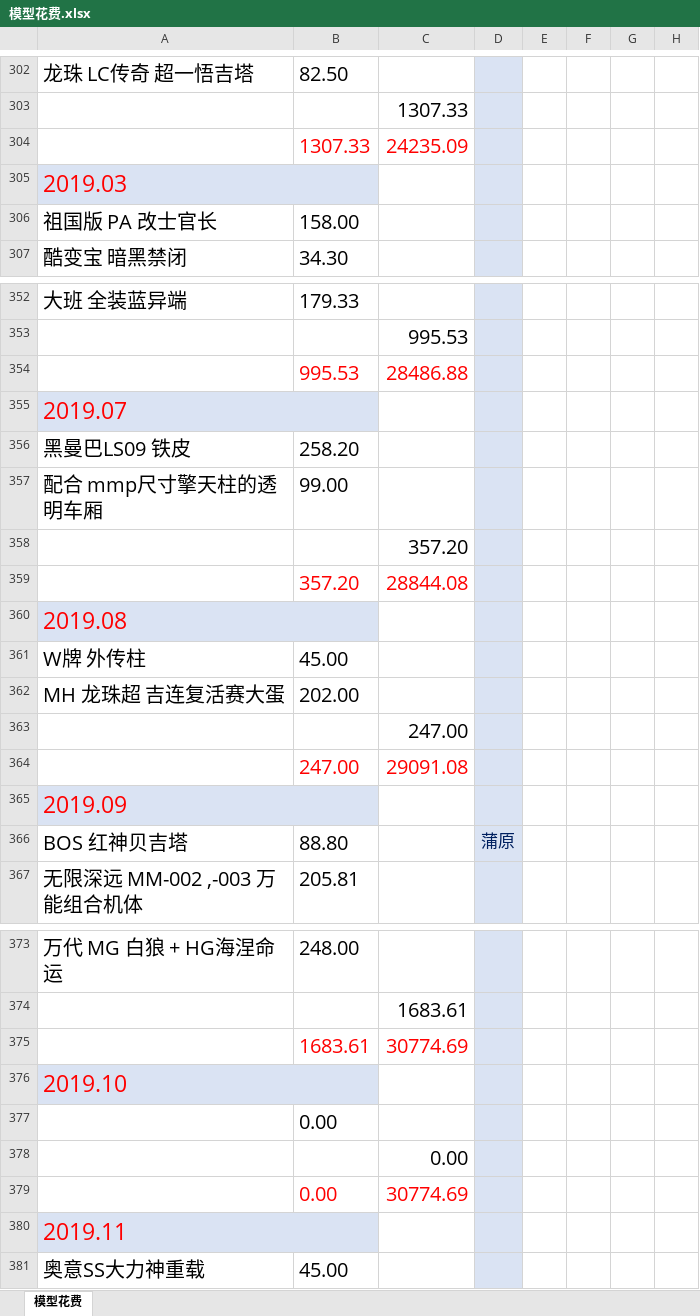
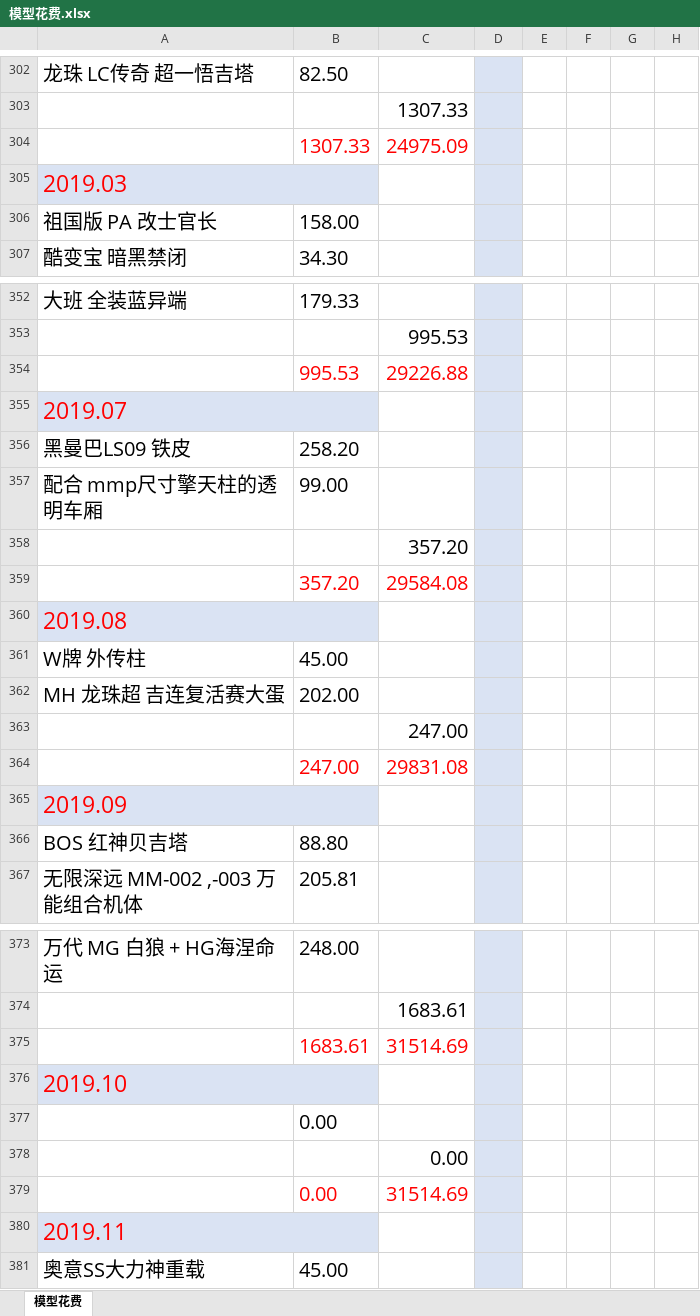
Before and after one commit to wlq82882984/RankTest, an Excel workbook: 健身文档/模型花费.xlsx, sheet 模型花费, drawn as a sheet; only a part is shown, gaps mark what is left out; values as stored, in another font and other column widths than the file's, no borders; the diff covers the shown part only; the diff names each change by its address in the sheet, - before the commit and + after, or states it on an @@ line.

```diff
--- a/健身文档/模型花费.xlsx (sheet 模型花费)
+++ b/健身文档/模型花费.xlsx (sheet 模型花费)
-C304: 24235.09
+C304: 24975.09
-C354: 28486.88
+C354: 29226.88
-C359: 28844.08
+C359: 29584.08
-C364: 29091.08
+C364: 29831.08
-D366: 蒲原
+D366: (empty)
-C375: 30774.69
+C375: 31514.69
-C379: 30774.69
+C379: 31514.69
```
Also changed, not shown: 9 added rows, 6 removed rows, 1 moved row, 20 edited cells and cell formats elsewhere in this sheet.
